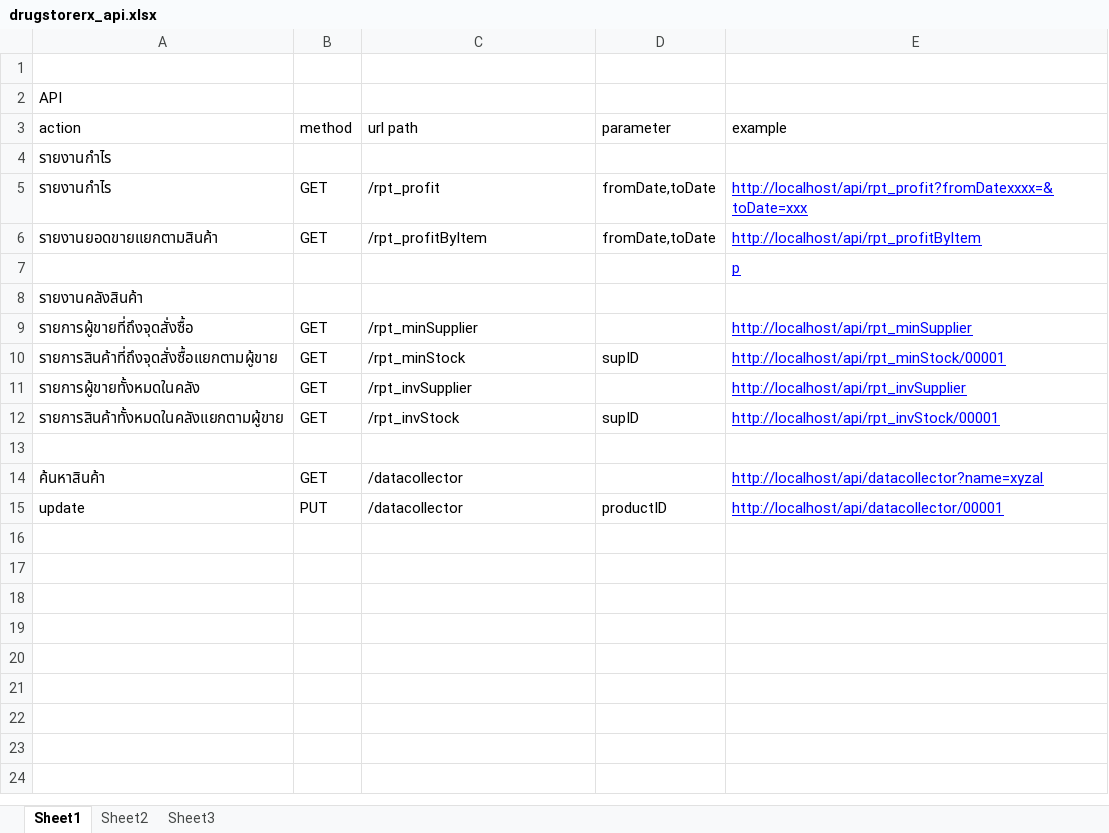
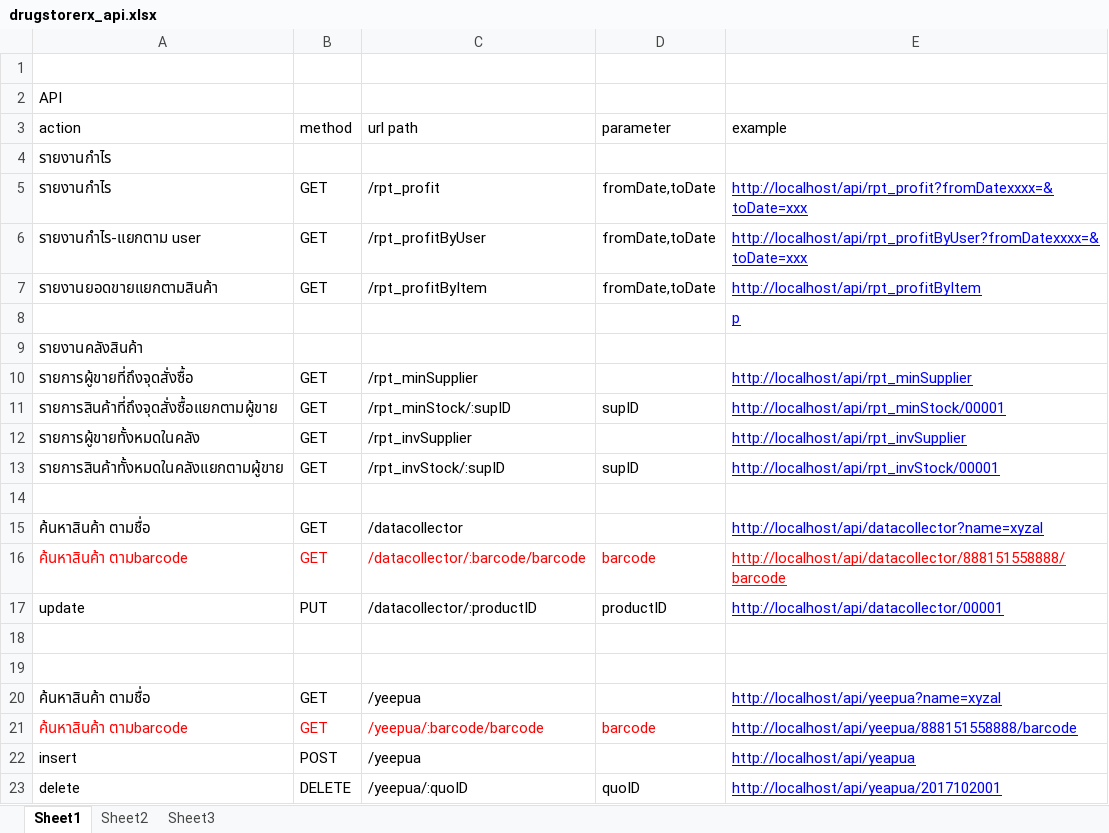
Before and after one commit to nuttapoi/drgstrapi, an Excel workbook: drugstorerx_api.xlsx, sheet Sheet1, drawn as a sheet; values as stored, in another font and other column widths than the file's, no borders; addresses are those after the commit; the diff names each change by its address in the sheet, - before the commit and + after, or states it on an @@ line.

Commit message:
First release

```diff
--- a/drugstorerx_api.xlsx (sheet Sheet1)
+++ b/drugstorerx_api.xlsx (sheet Sheet1)
+row 6: รายงานกำไร-แยกตาม user | GET | /rpt_profitByUser | fromDate,toDate | http://localhost/api/rpt_profitByUser?fromDatexxxx=&toDate=xxx
-C11 (url path): /rpt_minStock
+C11 (url path): /rpt_minStock/:supID
-C13 (url path): /rpt_invStock
+C13 (url path): /rpt_invStock/:supID
-A15 (action): ค้นหาสินค้า
+A15 (action): ค้นหาสินค้า ตามชื่อ
+row 16: ค้นหาสินค้า ตามbarcode | GET | /datacollector/:barcode/barcode | barcode | http://localhost/api/datacollector/888151558888/barcode
-C17 (url path): /datacollector
+C17 (url path): /datacollector/:productID
+row 18: (empty)
+row 19: (empty)
+row 20: ค้นหาสินค้า ตามชื่อ | GET | /yeepua |  | http://localhost/api/yeepua?name=xyzal
+row 21: ค้นหาสินค้า ตามbarcode | GET | /yeepua/:barcode/barcode | barcode | http://localhost/api/yeepua/888151558888/barcode
+row 22: insert | POST | /yeepua |  | http://localhost/api/yeapua
+row 23: delete | DELETE | /yeepua/:quoID | quoID | http://localhost/api/yeapua/2017102001
```
